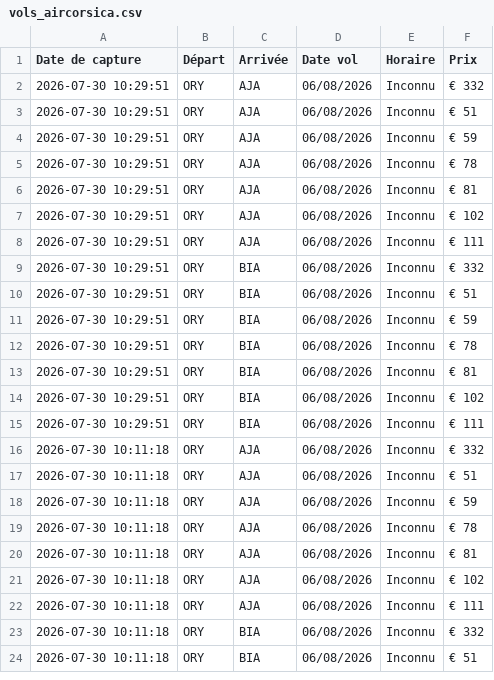
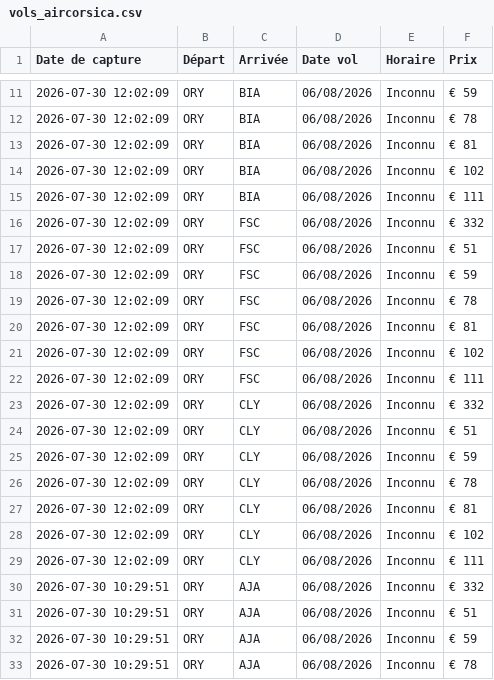
Before and after one commit to patintosh/transport, a CSV file: vols_aircorsica.csv, drawn as a sheet; only a part is shown, gaps mark what is left out; the shorter side is filled out with more unchanged rows; the diff covers the shown part only; the diff names each change by its address in the sheet, - before the commit and + after, or states it on an @@ line.

```diff
--- a/vols_aircorsica.csv
+++ b/vols_aircorsica.csv
+row 11: 2026-07-30 12:02:09 | ORY | BIA | 06/08/2026 | Inconnu | € 59
+row 12: 2026-07-30 12:02:09 | ORY | BIA | 06/08/2026 | Inconnu | € 78
+row 13: 2026-07-30 12:02:09 | ORY | BIA | 06/08/2026 | Inconnu | € 81
+row 14: 2026-07-30 12:02:09 | ORY | BIA | 06/08/2026 | Inconnu | € 102
+row 15: 2026-07-30 12:02:09 | ORY | BIA | 06/08/2026 | Inconnu | € 111
+row 16: 2026-07-30 12:02:09 | ORY | FSC | 06/08/2026 | Inconnu | € 332
+row 17: 2026-07-30 12:02:09 | ORY | FSC | 06/08/2026 | Inconnu | € 51
+row 18: 2026-07-30 12:02:09 | ORY | FSC | 06/08/2026 | Inconnu | € 59
+row 19: 2026-07-30 12:02:09 | ORY | FSC | 06/08/2026 | Inconnu | € 78
+row 20: 2026-07-30 12:02:09 | ORY | FSC | 06/08/2026 | Inconnu | € 81
+row 21: 2026-07-30 12:02:09 | ORY | FSC | 06/08/2026 | Inconnu | € 102
+row 22: 2026-07-30 12:02:09 | ORY | FSC | 06/08/2026 | Inconnu | € 111
+row 23: 2026-07-30 12:02:09 | ORY | CLY | 06/08/2026 | Inconnu | € 332
+row 24: 2026-07-30 12:02:09 | ORY | CLY | 06/08/2026 | Inconnu | € 51
+row 25: 2026-07-30 12:02:09 | ORY | CLY | 06/08/2026 | Inconnu | € 59
+row 26: 2026-07-30 12:02:09 | ORY | CLY | 06/08/2026 | Inconnu | € 78
+row 27: 2026-07-30 12:02:09 | ORY | CLY | 06/08/2026 | Inconnu | € 81
+row 28: 2026-07-30 12:02:09 | ORY | CLY | 06/08/2026 | Inconnu | € 102
+row 29: 2026-07-30 12:02:09 | ORY | CLY | 06/08/2026 | Inconnu | € 111
```
Also changed, not shown: 9 added rows elsewhere in this file, series_temporelles_j7.csv.
